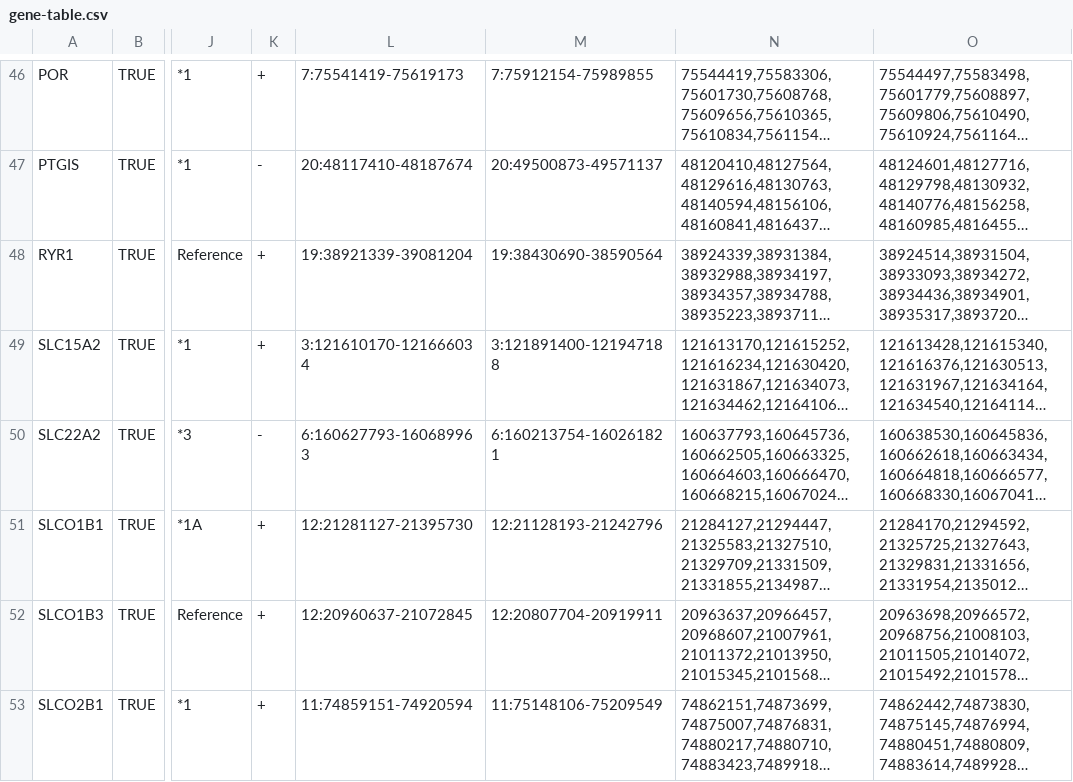
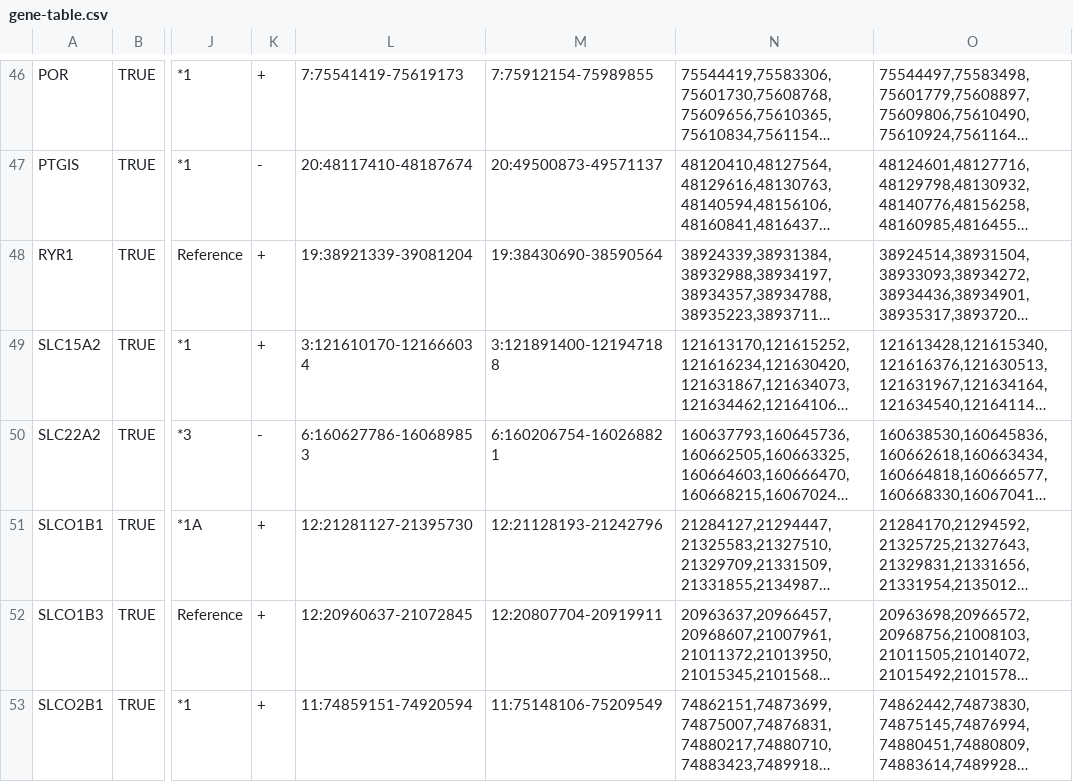
Before and after one commit to sbslee/pypgx, a CSV file: pypgx/api/data/gene-table.csv, drawn as a sheet; only a part is shown, gaps mark what is left out; long unchanged cells end in …; the diff names each change by its address in the sheet, - before the commit and + after, or states it on an @@ line.

Commit message:
Update gene region for SLC22A2

```diff
--- a/pypgx/api/data/gene-table.csv
+++ b/pypgx/api/data/gene-table.csv
-L50: 6:160627793-160689963
+L50: 6:160627786-160689853
-M50: 6:160213754-160261821
+M50: 6:160206754-160268821
```
Also changed, not shown: 1 other file.
